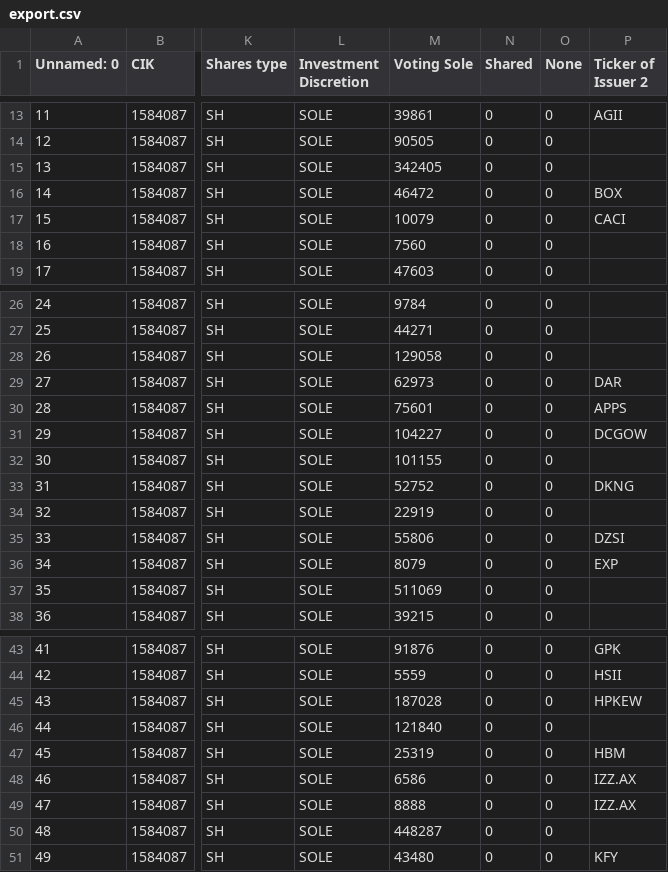
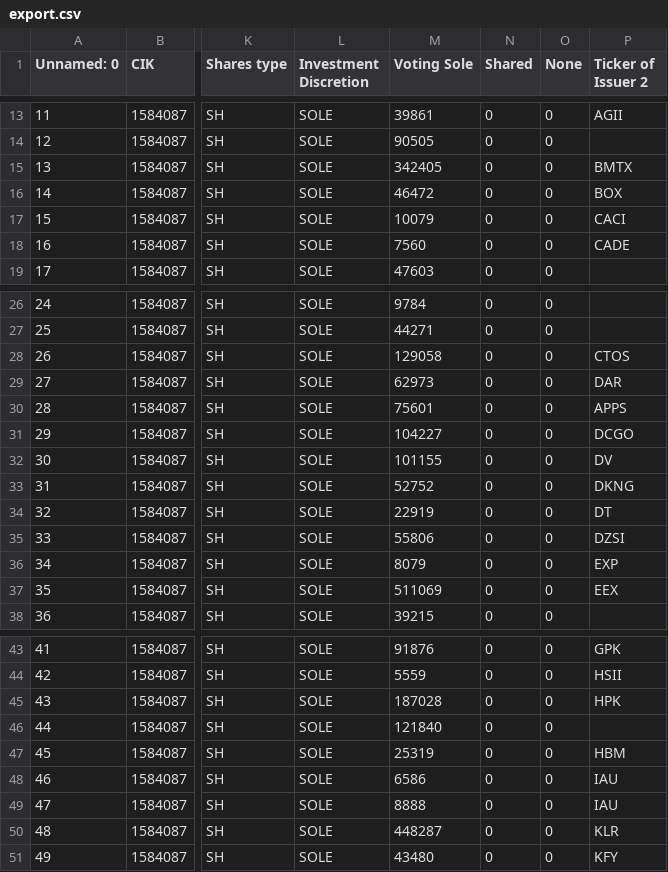
Before and after one commit to VladHardAndSoftWare/Yahoo-project, a CSV file: export.csv, drawn as a sheet; only a part is shown, gaps mark what is left out; the diff covers the shown part only; the diff names each change by its address in the sheet, - before the commit and + after, or states it on an @@ line.

```diff
--- a/export.csv
+++ b/export.csv
-P15 (Ticker of Issuer 2): (empty)
+P15 (Ticker of Issuer 2): BMTX
-P18 (Ticker of Issuer 2): (empty)
+P18 (Ticker of Issuer 2): CADE
-P28 (Ticker of Issuer 2): (empty)
+P28 (Ticker of Issuer 2): CTOS
-P31 (Ticker of Issuer 2): DCGOW
+P31 (Ticker of Issuer 2): DCGO
-P32 (Ticker of Issuer 2): (empty)
+P32 (Ticker of Issuer 2): DV
-P34 (Ticker of Issuer 2): (empty)
+P34 (Ticker of Issuer 2): DT
-P37 (Ticker of Issuer 2): (empty)
+P37 (Ticker of Issuer 2): EEX
-P45 (Ticker of Issuer 2): HPKEW
+P45 (Ticker of Issuer 2): HPK
-P48:P49 (Ticker of Issuer 2): IZZ.AX
+P48:P49 (Ticker of Issuer 2): IAU
-P50 (Ticker of Issuer 2): (empty)
+P50 (Ticker of Issuer 2): KLR
```
Also changed, not shown: 6 edited cells elsewhere in this file, 8 other files.
